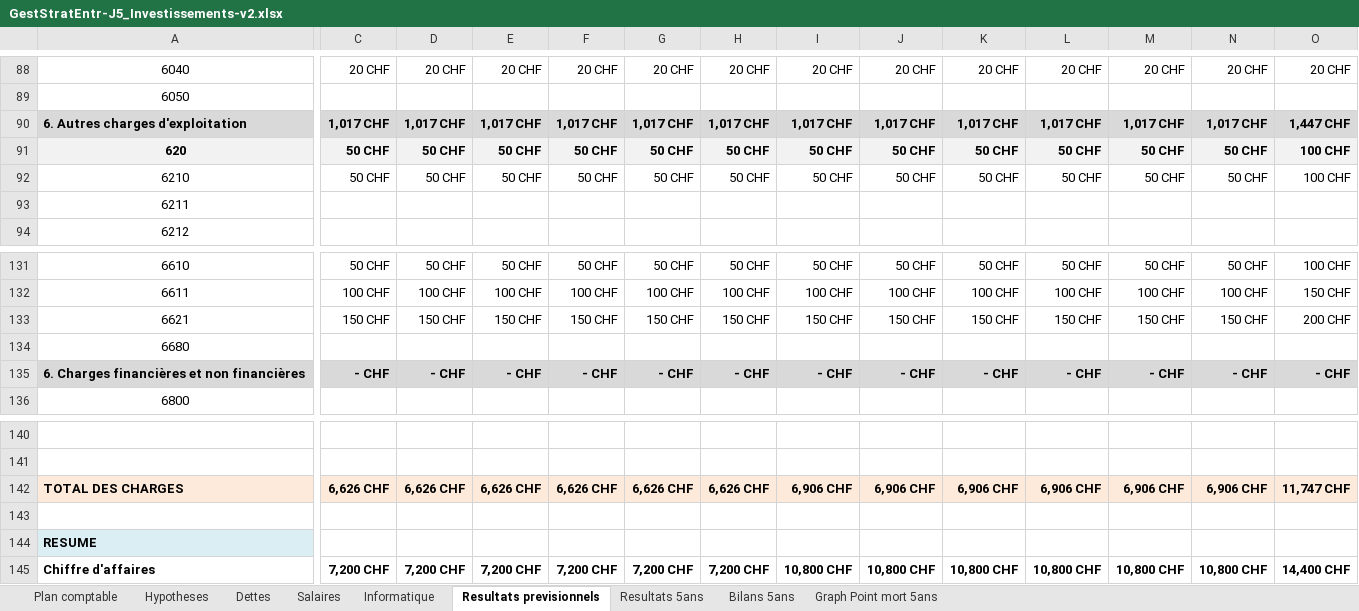
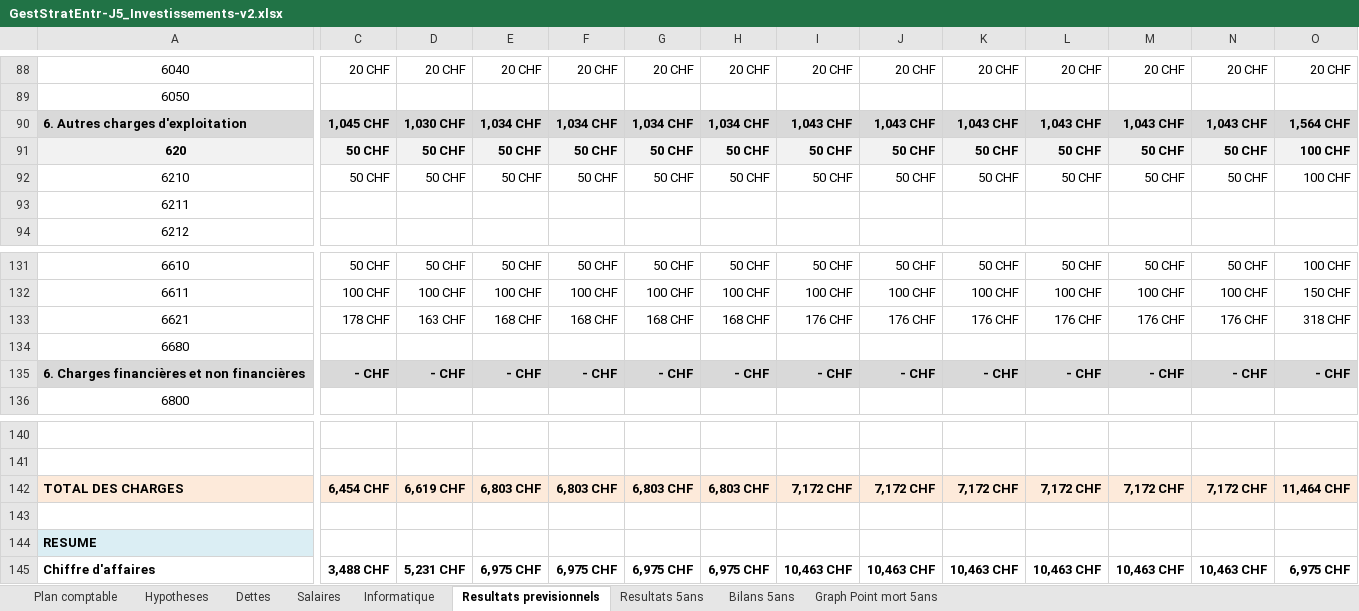
Before and after one commit to joelschaer/GET_Projet_Bonbons, an Excel workbook: GestStratEntr-J5_Investissements-v2.xlsx, sheet Resultats previsionnels, drawn as a sheet; only a part is shown, gaps mark what is left out; values as stored, in another font and other column widths than the file's, no borders; charts and pictures and conditional formats not drawn; removed rows and columns are numbered as before the commit, all else as after; rows hold the shown columns only; the diff covers the shown part only; the diff names each change by its address in the sheet, - before the commit and + after, or states it on an @@ line.

```diff
--- a/GestStratEntr-J5_Investissements-v2.xlsx (sheet Resultats previsionnels)
+++ b/GestStratEntr-J5_Investissements-v2.xlsx (sheet Resultats previsionnels)
-C90: 1,017 CHF
+C90: 1,045 CHF
-D90: 1,017 CHF
+D90: 1,030 CHF
-E90: 1,017 CHF
+E90: 1,034 CHF
-F90: 1,017 CHF
+F90: 1,034 CHF
-G90: 1,017 CHF
+G90: 1,034 CHF
-H90: 1,017 CHF
+H90: 1,034 CHF
-I90: 1,017 CHF
+I90: 1,043 CHF
-J90: 1,017 CHF
+J90: 1,043 CHF
-K90: 1,017 CHF
+K90: 1,043 CHF
-L90: 1,017 CHF
+L90: 1,043 CHF
-M90: 1,017 CHF
+M90: 1,043 CHF
-N90: 1,017 CHF
+N90: 1,043 CHF
-O90: 1,447 CHF
+O90: 1,564 CHF
-row 133: 6621 | 150 CHF | 150 CHF | 150 CHF | 150 CHF | 150 CHF | 150 CHF | 150 CHF | 150 CHF | 150 CHF | 150 CHF | 150 CHF | 150 CHF | 200 CHF
+row 133: 6621 | 178 CHF | 163 CHF | 168 CHF | 168 CHF | 168 CHF | 168 CHF | 176 CHF | 176 CHF | 176 CHF | 176 CHF | 176 CHF | 176 CHF | 318 CHF
-C142: 6,626 CHF
+C142: 6,454 CHF
-D142: 6,626 CHF
+D142: 6,619 CHF
-E142: 6,626 CHF
+E142: 6,803 CHF
-F142: 6,626 CHF
+F142: 6,803 CHF
-G142: 6,626 CHF
+G142: 6,803 CHF
-H142: 6,626 CHF
+H142: 6,803 CHF
-I142: 6,906 CHF
+I142: 7,172 CHF
-J142: 6,906 CHF
+J142: 7,172 CHF
-K142: 6,906 CHF
+K142: 7,172 CHF
-L142: 6,906 CHF
+L142: 7,172 CHF
-M142: 6,906 CHF
+M142: 7,172 CHF
-N142: 6,906 CHF
+N142: 7,172 CHF
-O142: 11,747 CHF
+O142: 11,464 CHF
-C145: 7,200 CHF
+C145: 3,488 CHF
-D145: 7,200 CHF
+D145: 5,231 CHF
-E145: 7,200 CHF
+E145: 6,975 CHF
-F145: 7,200 CHF
+F145: 6,975 CHF
-G145: 7,200 CHF
+G145: 6,975 CHF
-H145: 7,200 CHF
+H145: 6,975 CHF
-I145: 10,800 CHF
+I145: 10,463 CHF
-J145: 10,800 CHF
+J145: 10,463 CHF
-K145: 10,800 CHF
+K145: 10,463 CHF
-L145: 10,800 CHF
+L145: 10,463 CHF
-M145: 10,800 CHF
+M145: 10,463 CHF
-N145: 10,800 CHF
+N145: 10,463 CHF
-O145: 14,400 CHF
+O145: 6,975 CHF
```
Also changed, not shown: 3 added rows, 3 removed rows and 1066 edited cells elsewhere in this sheet, sheet Resultats 5ans, sheet Bilans 5ans, sheet Hypotheses, formulas that keep their value, charts or pictures, 1 other file.
